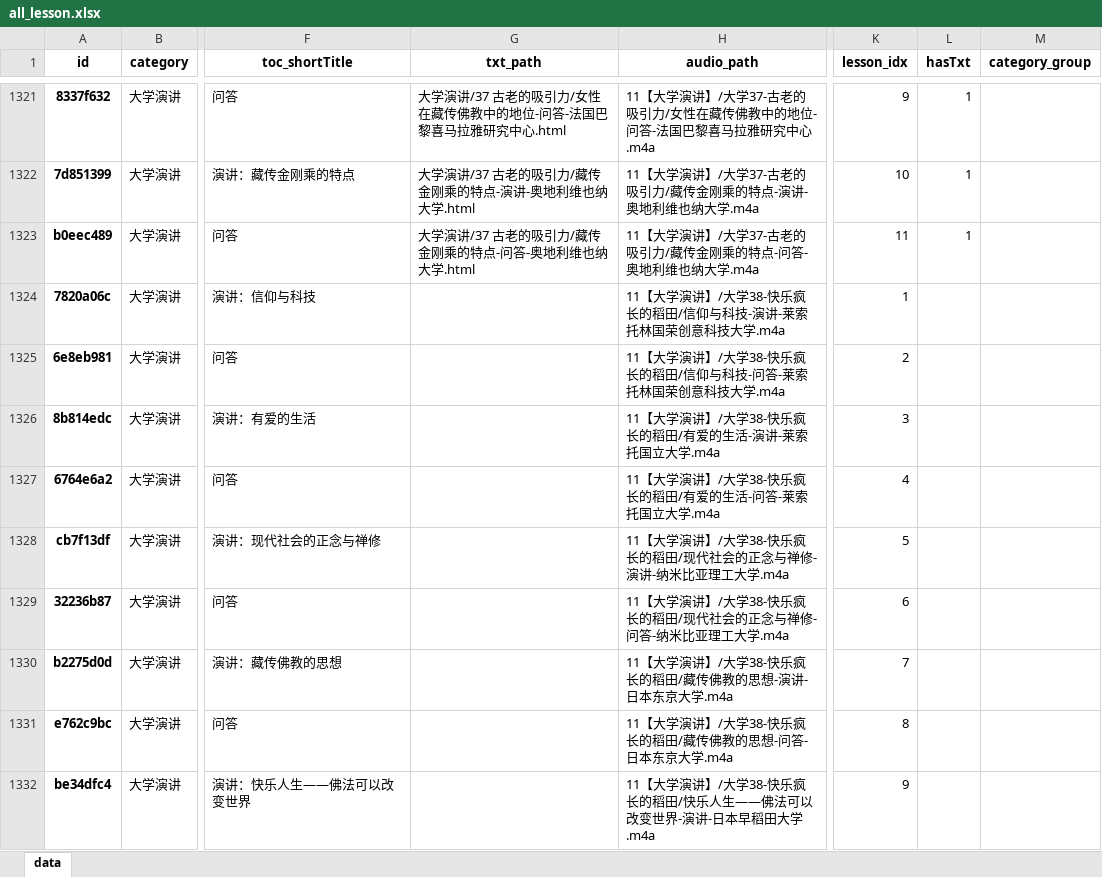
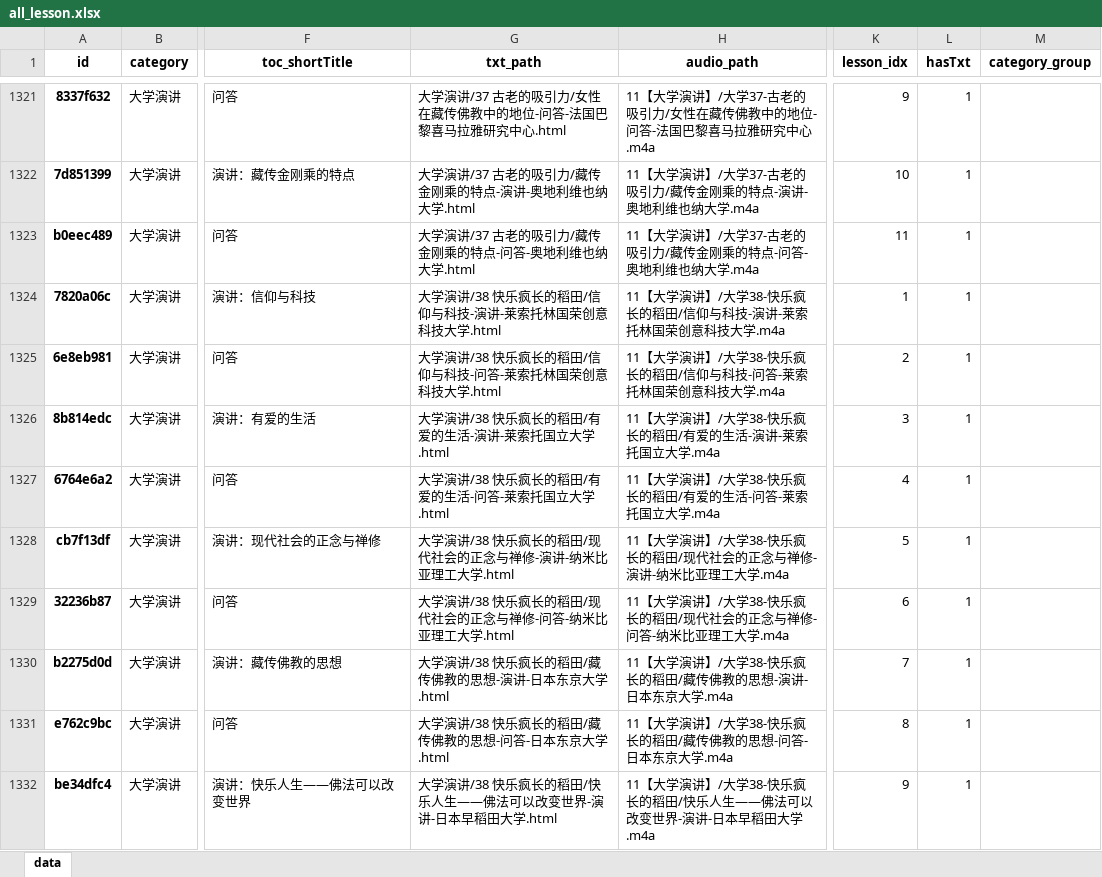
Before and after one commit to hliuleo/lamatxt, an Excel workbook: all_lesson.xlsx, sheet data, drawn as a sheet; only a part is shown, gaps mark what is left out; values as stored, in another font and other column widths than the file's, no borders; the diff covers the shown part only; the diff names each change by its address in the sheet, - before the commit and + after, or states it on an @@ line.

Commit message:
add 大学33/38/39 text

```diff
--- a/all_lesson.xlsx (sheet data)
+++ b/all_lesson.xlsx (sheet data)
-G1324 (txt_path): (empty)
+G1324 (txt_path): 大学演讲/38 快乐疯长的稻田/信仰与科技-演讲-莱索托林国荣创意科技大学.html
-L1324:L1332 (hasTxt): (empty)
+L1324:L1332 (hasTxt): 1
-G1325 (txt_path): (empty)
+G1325 (txt_path): 大学演讲/38 快乐疯长的稻田/信仰与科技-问答-莱索托林国荣创意科技大学.html
-G1326 (txt_path): (empty)
+G1326 (txt_path): 大学演讲/38 快乐疯长的稻田/有爱的生活-演讲-莱索托国立大学.html
-G1327 (txt_path): (empty)
+G1327 (txt_path): 大学演讲/38 快乐疯长的稻田/有爱的生活-问答-莱索托国立大学.html
-G1328 (txt_path): (empty)
+G1328 (txt_path): 大学演讲/38 快乐疯长的稻田/现代社会的正念与禅修-演讲-纳米比亚理工大学.html
-G1329 (txt_path): (empty)
+G1329 (txt_path): 大学演讲/38 快乐疯长的稻田/现代社会的正念与禅修-问答-纳米比亚理工大学.html
-G1330 (txt_path): (empty)
+G1330 (txt_path): 大学演讲/38 快乐疯长的稻田/藏传佛教的思想-演讲-日本东京大学.html
-G1331 (txt_path): (empty)
+G1331 (txt_path): 大学演讲/38 快乐疯长的稻田/藏传佛教的思想-问答-日本东京大学.html
-G1332 (txt_path): (empty)
+G1332 (txt_path): 大学演讲/38 快乐疯长的稻田/快乐人生——佛法可以改变世界-演讲-日本早稻田大学.html
```
Also changed, not shown: 30 edited cells elsewhere in this sheet, all_course.xlsx, 23 other files.
